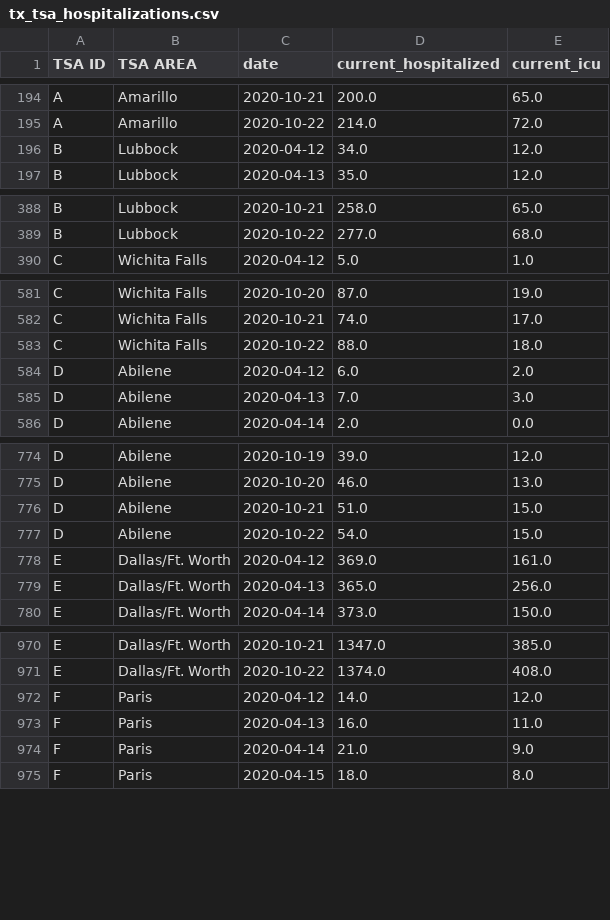
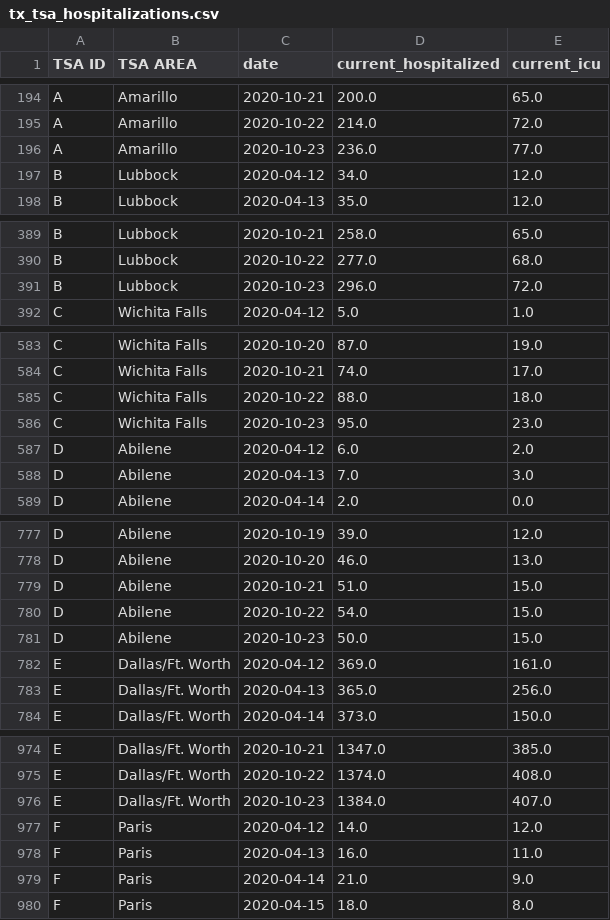
Before and after one commit to apiiro-snyk/covid-data-public, a CSV file: data/states/tx/tx_tsa_hospitalizations.csv, drawn as a sheet; only a part is shown, gaps mark what is left out; the diff covers the shown part only; the diff names each change by its address in the sheet, - before the commit and + after, or states it on an @@ line.

```diff
--- a/data/states/tx/tx_tsa_hospitalizations.csv
+++ b/data/states/tx/tx_tsa_hospitalizations.csv
+row 196: A | Amarillo | 2020-10-23 | 236.0 | 77.0
+row 391: B | Lubbock | 2020-10-23 | 296.0 | 72.0
+row 586: C | Wichita Falls | 2020-10-23 | 95.0 | 23.0
+row 781: D | Abilene | 2020-10-23 | 50.0 | 15.0
+row 976: E | Dallas/Ft. Worth | 2020-10-23 | 1384.0 | 407.0
```
Also changed, not shown: 18 added rows elsewhere in this file, data/test-and-trace/state_data.csv, 11 other files.
